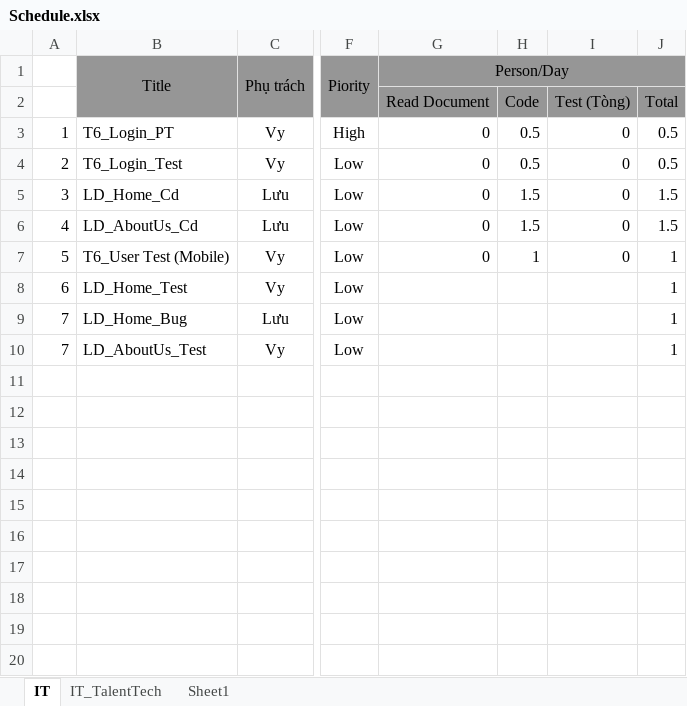
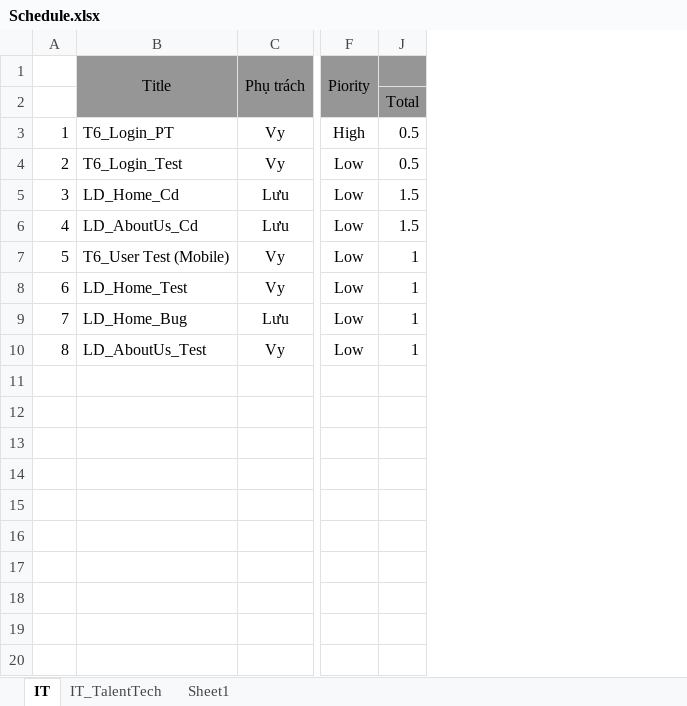
Before and after one commit to ngductong91/TalentTechDocs, an Excel workbook: Schedule.xlsx, sheet IT, drawn as a sheet; only a part is shown, gaps mark what is left out; values as stored, in another font and other column widths than the file's, no borders; conditional formats not drawn; the diff names each change by its address in the sheet, - before the commit and + after, or states it on an @@ line.

Commit message:
change schedule + add more bug

```diff
--- a/Schedule.xlsx (sheet IT)
+++ b/Schedule.xlsx (sheet IT)
@@ column G (Person/Day) hidden, rows 2-7: Read Document | 0 | 0 | 0 | 0 | 0 @@
@@ column H hidden, rows 2-7: Code | 0.5 | 0.5 | 1.5 | 1.5 | 1 @@
@@ column I hidden, rows 2-7: Test (Tòng) | 0 | 0 | 0 | 0 | 0 @@
-A10: 7
+A10: 8
```
